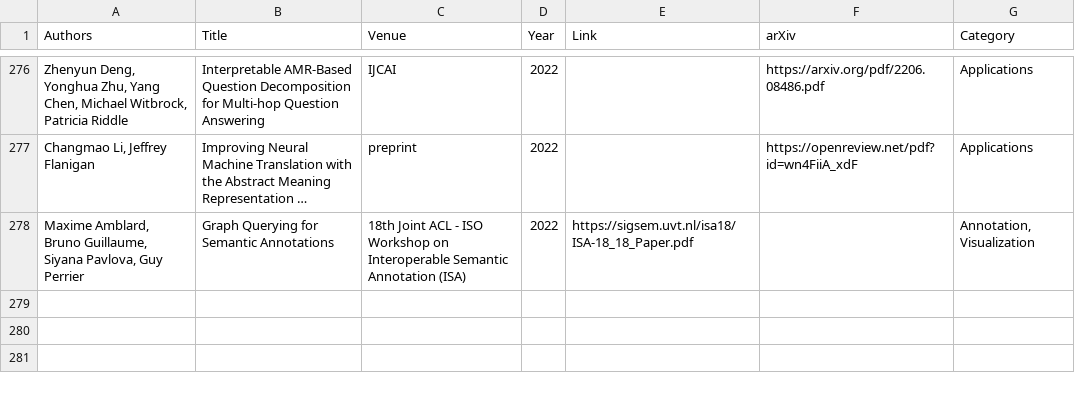
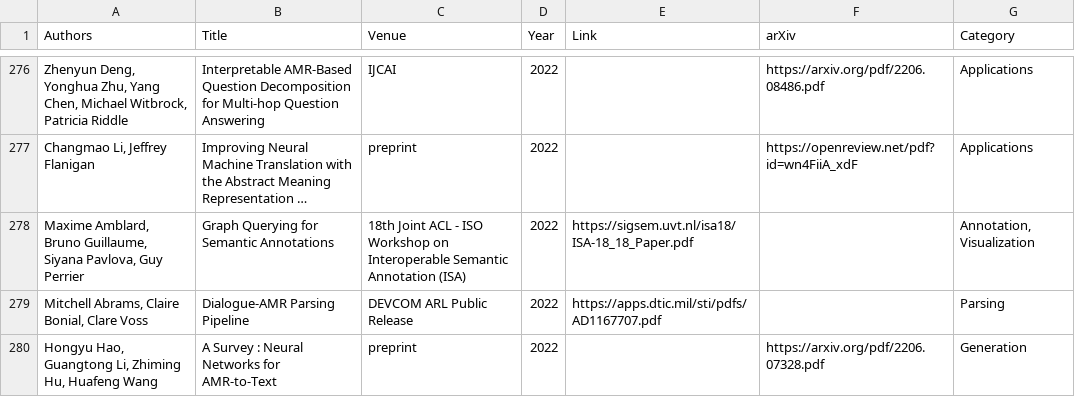
Before and after one commit to nert-nlp/AMR-Bibliography, a TSV file: data/amr_papers.tsv, drawn as a sheet; only a part is shown, gaps mark what is left out; long unchanged cells end in …; the diff names each change by its address in the sheet, - before the commit and + after, or states it on an @@ line.

Commit message:
Update amr_papers.tsv

```diff
--- a/data/amr_papers.tsv
+++ b/data/amr_papers.tsv
+row 279: Mitchell Abrams, Claire Bonial, Clare Voss | Dialogue-AMR Parsing Pipeline | DEVCOM ARL Public Release | 2022 | https://apps.dtic.mil/sti/pdfs/AD1167707.pdf |  | Parsing
+row 280: Hongyu Hao, Guangtong Li, Zhiming Hu, Huafeng Wang | A Survey : Neural Networks for AMR-to-Text | preprint | 2022 |  | https://arxiv.org/pdf/2206.07328.pdf | Generation
```
